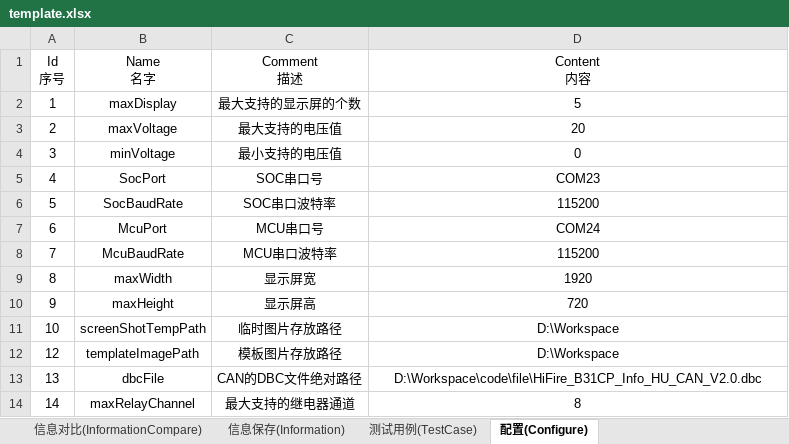
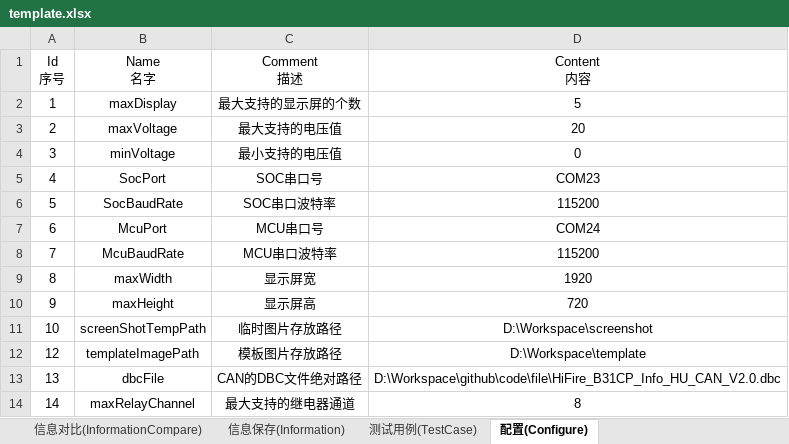
Before and after one commit to philosophy912/Sophia, an Excel workbook: file/template.xlsx, sheet 配置(Configure), drawn as a sheet; values as stored, in another font and other column widths than the file's, no borders; the diff names each change by its address in the sheet, - before the commit and + after, or states it on an @@ line.

```diff
--- a/file/template.xlsx (sheet 配置(Configure))
+++ b/file/template.xlsx (sheet 配置(Configure))
-D11 (Content 内容): D:\Workspace
+D11 (Content 内容): D:\Workspace\screenshot
-D12 (Content 内容): D:\Workspace
+D12 (Content 内容): D:\Workspace\template
-D13 (Content 内容): D:\Workspace\code\file\HiFire_B31CP_Info_HU_CAN_V2.0.dbc
+D13 (Content 内容): D:\Workspace\github\code\file\HiFire_B31CP_Info_HU_CAN_V2.0.dbc
```
Also changed, not shown: sheet 屏幕操作(ScreenOperationAction), 6 other files.
